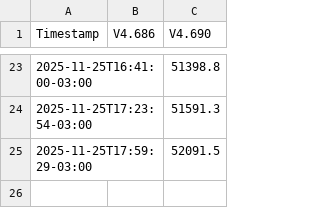
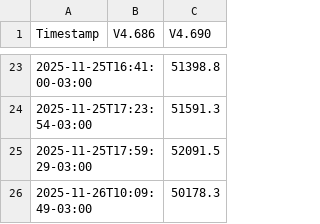
Before and after one commit to chbazan/tr_cypress_reports, a CSV file: Testing/Petersen/tendencia_p95_versiones.csv, drawn as a sheet; only a part is shown, gaps mark what is left out; the diff names each change by its address in the sheet, - before the commit and + after, or states it on an @@ line.

```diff
--- a/Testing/Petersen/tendencia_p95_versiones.csv
+++ b/Testing/Petersen/tendencia_p95_versiones.csv
+row 26: 2025-11-26T10:09:49-03:00 |  | 50178.3
```
Also changed, not shown: Testing/Petersen/V4.690/comparativa_historica_por_descripcion.csv, Testing/Petersen/V4.690/comparativa_historica_por_seccion.csv, 7 other files.
